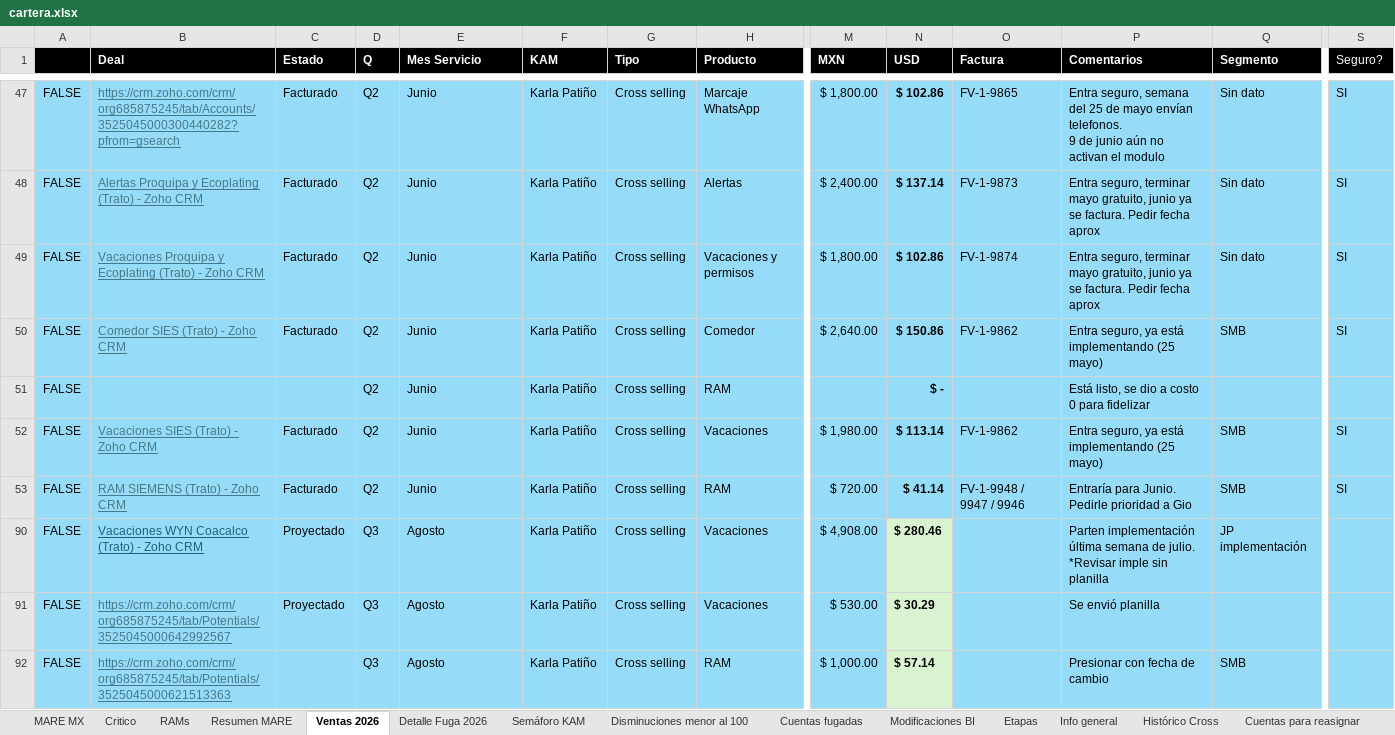
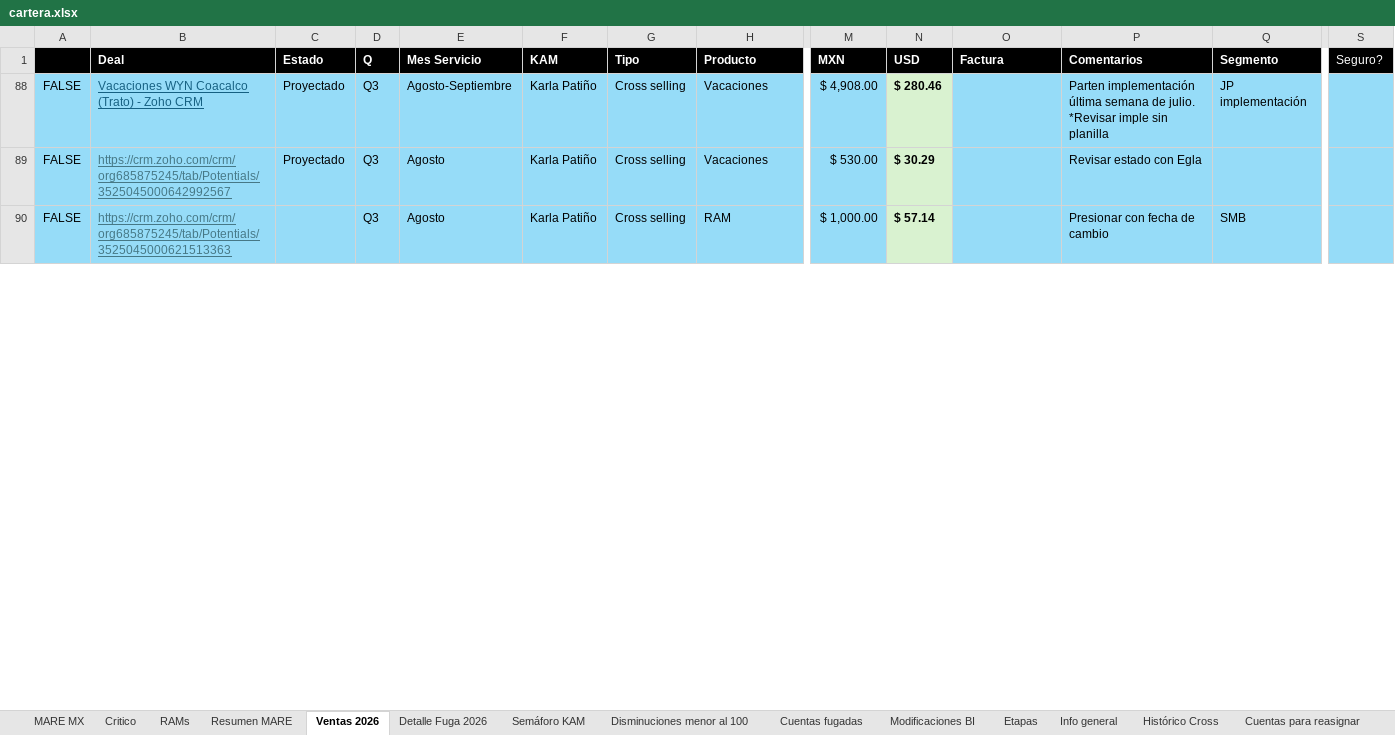
Before and after one commit to fdurancontreras4-ui/monitor-cartera-mx, an Excel workbook: cartera.xlsx, sheet Ventas 2026, drawn as a sheet; only a part is shown, gaps mark what is left out; values as stored, in another font and other column widths than the file's, no borders; conditional formats not drawn; removed rows and columns are numbered as before the commit, all else as after; rows hold the shown columns only; ↵ is a line break in a cell; the diff covers the shown part only; the diff names each change by its address in the sheet, - before the commit and + after, or states it on an @@ line.

Commit message:
nueva version cartera

```diff
--- a/cartera.xlsx (sheet Ventas 2026)
+++ b/cartera.xlsx (sheet Ventas 2026)
@@ row 47 hidden: FALSE | https://crm.zoho.com/crm/org685875245/tab/Accounts/3525045000300440282?pfrom=gsearch | Facturado | Q2 | Junio | Karla Patiño | Cross selling | Marcaje WhatsApp | $ 1,800.00 | $ 102.86 | FV-1-9865 | Entra seguro, semana del 25 de mayo envían telefonos. ↵ 9 de junio aún no activan el modulo | Sin dato | SI @@
@@ row 48 hidden: FALSE | Alertas Proquipa y Ecoplating (Trato) - Zoho CRM | Facturado | Q2 | Junio | Karla Patiño | Cross selling | Alertas | $ 2,400.00 | $ 137.14 | FV-1-9873 | Entra seguro, terminar mayo gratuito, junio ya se factura. Pedir fecha aprox | Sin dato | SI @@
@@ row 49 hidden: FALSE | Vacaciones Proquipa y Ecoplating (Trato) - Zoho CRM | Facturado | Q2 | Junio | Karla Patiño | Cross selling | Vacaciones y permisos | $ 1,800.00 | $ 102.86 | FV-1-9874 | Entra seguro, terminar mayo gratuito, junio ya se factura. Pedir fecha aprox | Sin dato | SI @@
@@ row 50 hidden: FALSE | Comedor SIES (Trato) - Zoho CRM | Facturado | Q2 | Junio | Karla Patiño | Cross selling | Comedor | $ 2,640.00 | $ 150.86 | FV-1-9862 | Entra seguro, ya está implementando (25 mayo) | SMB | SI @@
@@ row 51 hidden: FALSE |  |  | Q2 | Junio | Karla Patiño | Cross selling | RAM |  | $ - |  | Está listo, se dio a costo 0 para fidelizar @@
@@ row 52 hidden: FALSE | Vacaciones SIES (Trato) - Zoho CRM | Facturado | Q2 | Junio | Karla Patiño | Cross selling | Vacaciones | $ 1,980.00 | $ 113.14 | FV-1-9862 | Entra seguro, ya está implementando (25 mayo) | SMB | SI @@
@@ row 53 hidden: FALSE | RAM SIEMENS (Trato) - Zoho CRM | Facturado | Q2 | Junio | Karla Patiño | Cross selling | RAM | $ 720.00 | $ 41.14 | FV-1-9948 / 9947 / 9946 | Entraría para Junio. Pedirle prioridad a Gio | SMB | SI @@
-E88 (Mes Servicio): Agosto
+E88 (Mes Servicio): Agosto-Septiembre
-P89 (Comentarios): Se envió planilla
+P89 (Comentarios): Revisar estado con Egla
```
Also changed, not shown: 7 added rows, 7 removed rows, 9 hidden or unhidden rows, 23 edited cells and cell formats elsewhere in this sheet, sheet Resumen MARE, sheet MARE MX, sheet Semáforo KAM, sheet Detalle Fuga 2026, formulas that keep their value, hidden cells.
